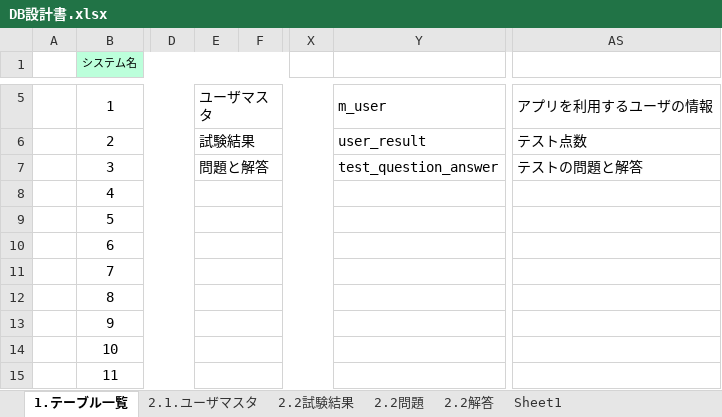
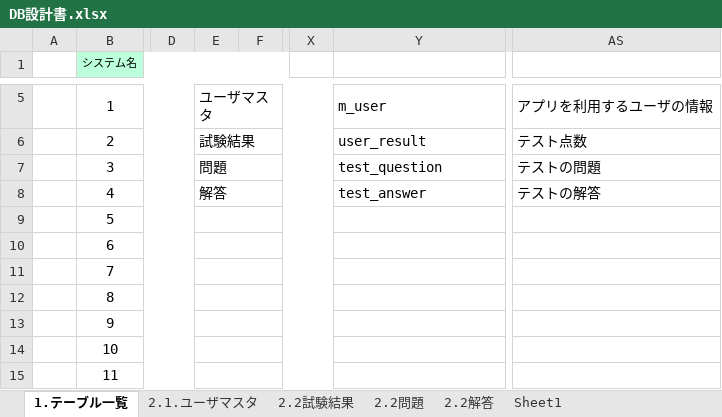
Before and after one commit to gips-yoshikawa/SYLPH-Project, an Excel workbook: DB設計書.xlsx, sheet 1.テーブル一覧, drawn as a sheet; only a part is shown, gaps mark what is left out; values as stored, in another font and other column widths than the file's, no borders; the diff names each change by its address in the sheet, - before the commit and + after, or states it on an @@ line.

```diff
--- a/DB設計書.xlsx (sheet 1.テーブル一覧)
+++ b/DB設計書.xlsx (sheet 1.テーブル一覧)
-E7: 問題と解答
+E7: 問題
-Y7: test_question_answer
+Y7: test_question
-AS7: テストの問題と解答
+AS7: テストの問題
-E8: (empty)
+E8: 解答
-Y8: (empty)
+Y8: test_answer
-AS8: (empty)
+AS8: テストの解答
```
Also changed, not shown: sheet 2.2問題, 画面設計書/画面設計書_3_1_試験結果.xlsx, 1 other file.
